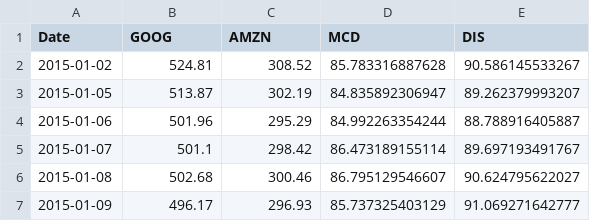
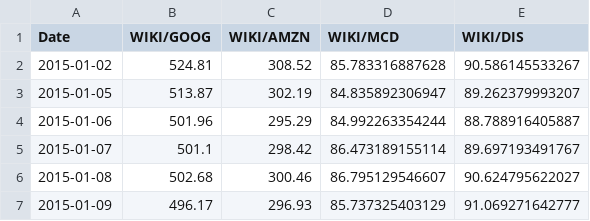
Before and after one commit to fmilthaler/FinQuant, a CSV file: data/ex1-stockdata.csv, drawn as a sheet; only a part is shown.

Commit message:
Updating data files

```diff
--- a/data/ex1-stockdata.csv
+++ b/data/ex1-stockdata.csv
@@ -1,2 +1,2 @@
-Date,GOOG,AMZN,MCD,DIS
+Date,WIKI/GOOG,WIKI/AMZN,WIKI/MCD,WIKI/DIS
 2015-01-02,524.81,308.52,85.783316887628,90.586145533267
```
Also changed, not shown: 1 other file.
